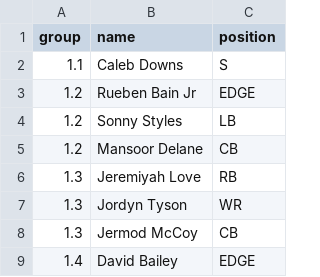
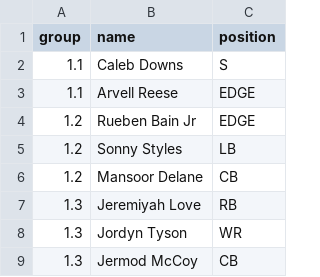
Before and after one commit to FBrand/DraftBoard, a CSV file: rankings_dan.csv, drawn as a sheet; only a part is shown; the shorter side is filled out with more unchanged rows.

```diff
--- a/rankings_dan.csv
+++ b/rankings_dan.csv
@@ -2,2 +2,3 @@ group,name,position
 1.1,Caleb Downs,S
+1.1,Arvell Reese,EDGE
 1.2,Rueben Bain Jr,EDGE
```
Also changed, not shown: 10 other files.
